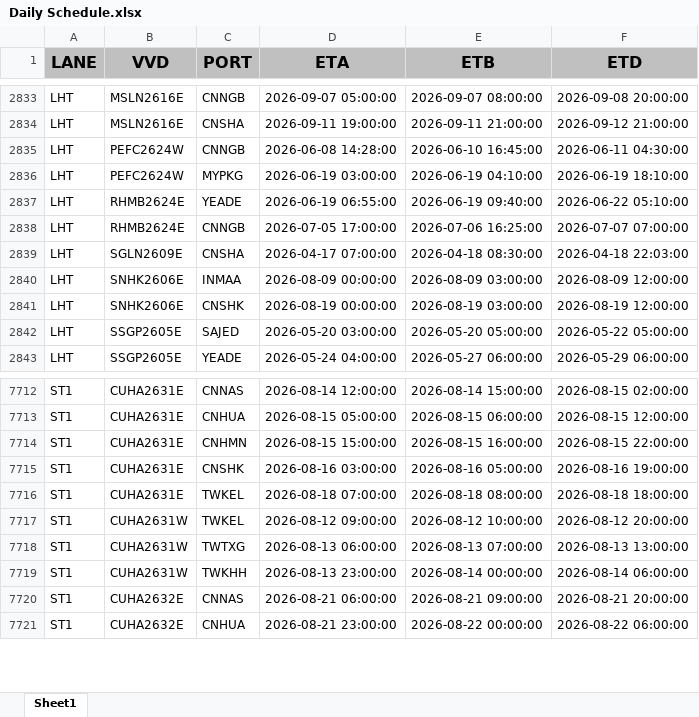
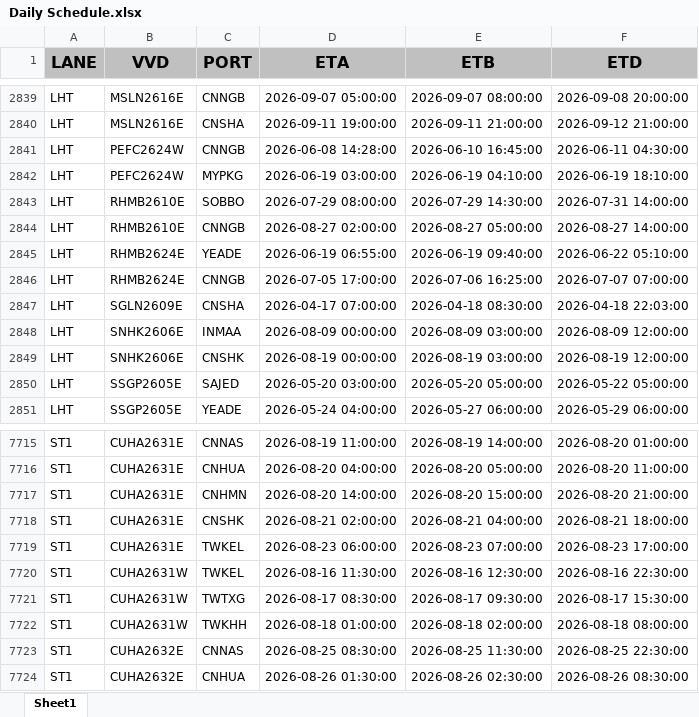
Before and after one commit to Elaine-Teh/daily-booking-dashboard, an Excel workbook: finebi_data/Daily Schedule.xlsx, sheet Sheet1, drawn as a sheet; only a part is shown, gaps mark what is left out; values as stored, in another font and other column widths than the file's, no borders; addresses are those after the commit; the diff covers the shown part only; the diff names each change by its address in the sheet, - before the commit and + after, or states it on an @@ line.

```diff
--- a/finebi_data/Daily Schedule.xlsx (sheet Sheet1)
+++ b/finebi_data/Daily Schedule.xlsx (sheet Sheet1)
+row 2843: LHT | RHMB2610E | SOBBO | 2026-07-29 08:00:00 | 2026-07-29 14:30:00 | 2026-07-31 14:00:00
+row 2844: LHT | RHMB2610E | CNNGB | 2026-08-27 02:00:00 | 2026-08-27 05:00:00 | 2026-08-27 14:00:00
-D7715 (ETA): 2026-08-14 12:00:00
+D7715 (ETA): 2026-08-19 11:00:00
-E7715 (ETB): 2026-08-14 15:00:00
+E7715 (ETB): 2026-08-19 14:00:00
-F7715 (ETD): 2026-08-15 02:00:00
+F7715 (ETD): 2026-08-20 01:00:00
-D7716 (ETA): 2026-08-15 05:00:00
+D7716 (ETA): 2026-08-20 04:00:00
-E7716 (ETB): 2026-08-15 06:00:00
+E7716 (ETB): 2026-08-20 05:00:00
-F7716 (ETD): 2026-08-15 12:00:00
+F7716 (ETD): 2026-08-20 11:00:00
-D7717 (ETA): 2026-08-15 15:00:00
+D7717 (ETA): 2026-08-20 14:00:00
-E7717 (ETB): 2026-08-15 16:00:00
+E7717 (ETB): 2026-08-20 15:00:00
-F7717 (ETD): 2026-08-15 22:00:00
+F7717 (ETD): 2026-08-20 21:00:00
-D7718 (ETA): 2026-08-16 03:00:00
+D7718 (ETA): 2026-08-21 02:00:00
-E7718 (ETB): 2026-08-16 05:00:00
+E7718 (ETB): 2026-08-21 04:00:00
-F7718 (ETD): 2026-08-16 19:00:00
+F7718 (ETD): 2026-08-21 18:00:00
-D7719 (ETA): 2026-08-18 07:00:00
+D7719 (ETA): 2026-08-23 06:00:00
-E7719 (ETB): 2026-08-18 08:00:00
+E7719 (ETB): 2026-08-23 07:00:00
-F7719 (ETD): 2026-08-18 18:00:00
+F7719 (ETD): 2026-08-23 17:00:00
-D7720 (ETA): 2026-08-12 09:00:00
+D7720 (ETA): 2026-08-16 11:30:00
-E7720 (ETB): 2026-08-12 10:00:00
+E7720 (ETB): 2026-08-16 12:30:00
-F7720 (ETD): 2026-08-12 20:00:00
+F7720 (ETD): 2026-08-16 22:30:00
-D7721 (ETA): 2026-08-13 06:00:00
+D7721 (ETA): 2026-08-17 08:30:00
-E7721 (ETB): 2026-08-13 07:00:00
+E7721 (ETB): 2026-08-17 09:30:00
-F7721 (ETD): 2026-08-13 13:00:00
+F7721 (ETD): 2026-08-17 15:30:00
-D7722 (ETA): 2026-08-13 23:00:00
+D7722 (ETA): 2026-08-18 01:00:00
-E7722 (ETB): 2026-08-14 00:00:00
+E7722 (ETB): 2026-08-18 02:00:00
-F7722 (ETD): 2026-08-14 06:00:00
+F7722 (ETD): 2026-08-18 08:00:00
-D7723 (ETA): 2026-08-21 06:00:00
+D7723 (ETA): 2026-08-25 08:30:00
-E7723 (ETB): 2026-08-21 09:00:00
+E7723 (ETB): 2026-08-25 11:30:00
-F7723 (ETD): 2026-08-21 20:00:00
+F7723 (ETD): 2026-08-25 22:30:00
-D7724 (ETA): 2026-08-21 23:00:00
+D7724 (ETA): 2026-08-26 01:30:00
-E7724 (ETB): 2026-08-22 00:00:00
+E7724 (ETB): 2026-08-26 02:30:00
-F7724 (ETD): 2026-08-22 06:00:00
+F7724 (ETD): 2026-08-26 08:30:00
```
Also changed, not shown: 15 added rows, 11 removed rows and 1529 edited cells elsewhere in this sheet.
